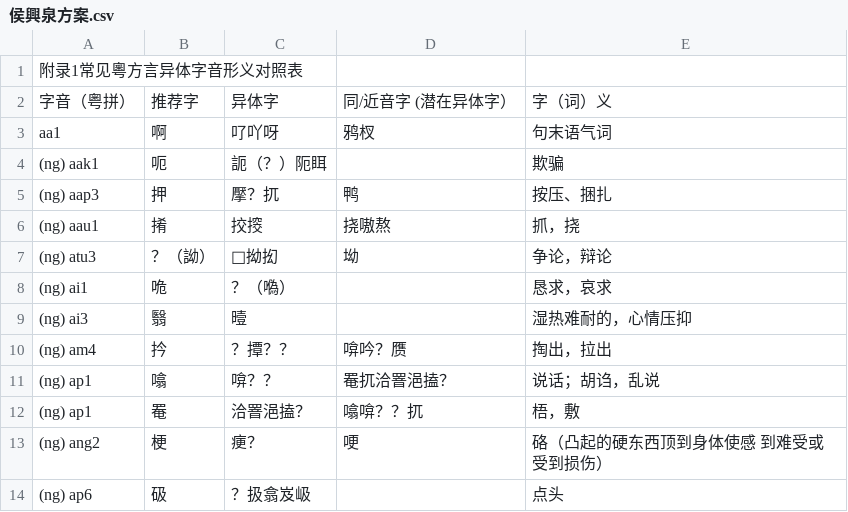
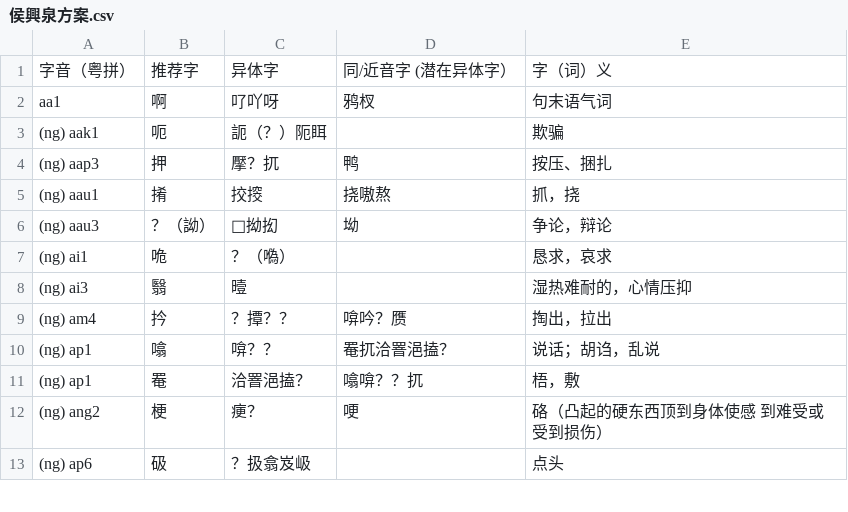
Before and after one commit to CanCLID/cantonese_orthography, a CSV file: 侯興泉方案.csv, drawn as a sheet; only a part is shown.

```diff
--- a/侯興泉方案.csv
+++ b/侯興泉方案.csv
@@ -1,2 +1 @@
-附录1常见粵方言异体字音形义对照表,,,,
 字音（粤拼）,推荐字,异体字,同/近音字 (潜在异体字）,字（词）义
@@ -6,3 +5,3 @@ aa1,啊,𠮩吖呀,鸦杈,句末语气词
 (ng) aau1,𢯎,挍𢲷,挠嗷熬,抓，挠
-(ng) atu3,？（詏）,𠴳拗抝,坳,争论，辩论
+(ng) aau3,？（詏）,𠴳拗抝,坳,争论，辩论
 (ng) ai1,𠱓,？（𠼮）,,恳求，哀求
```
Also changed, not shown: 粵研社方案.csv, 1 other file.
